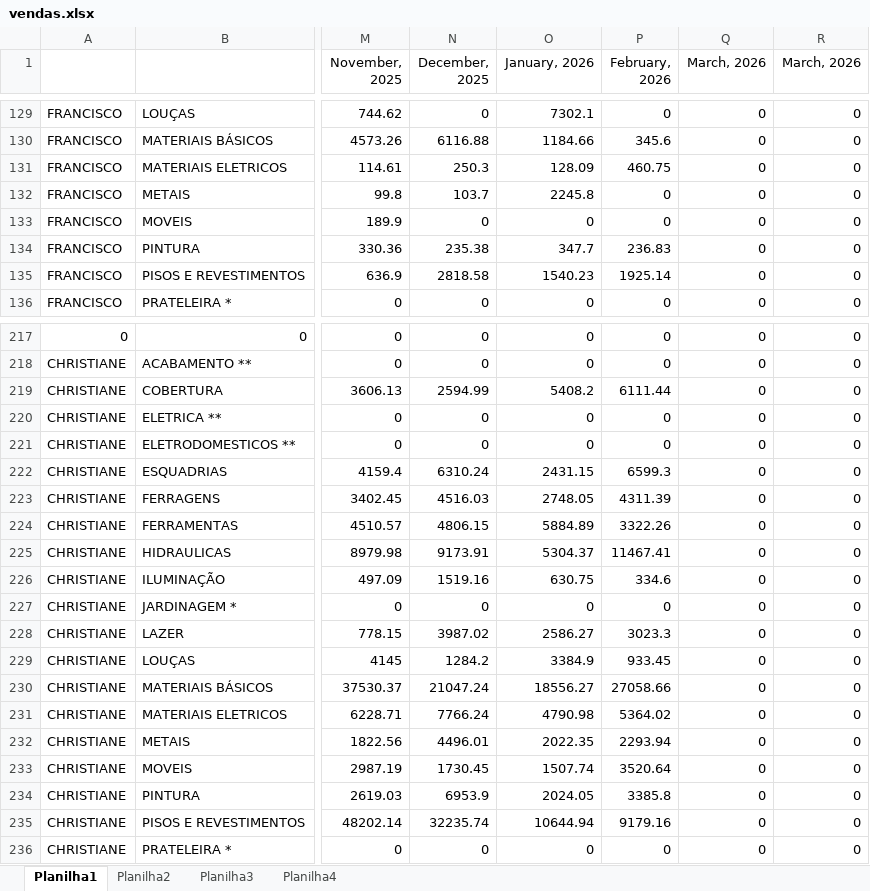
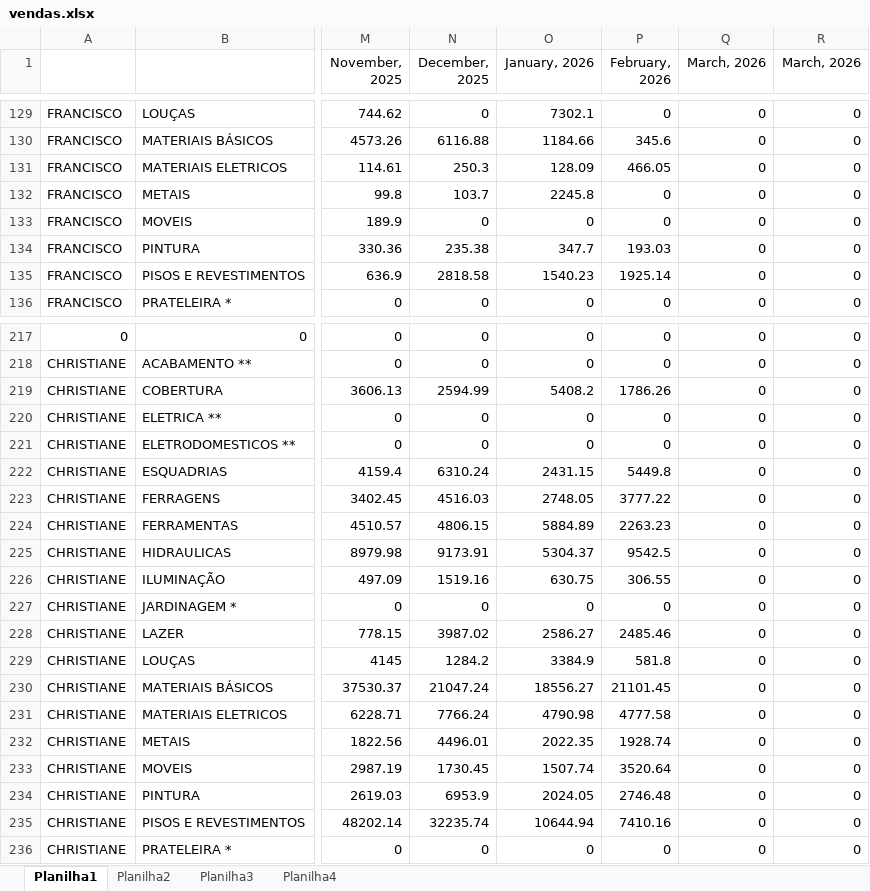
Before and after one commit to claudioluizsap-lab/dashboard-vendas, an Excel workbook: vendas.xlsx, sheet Planilha1, drawn as a sheet; only a part is shown, gaps mark what is left out; values as stored, in another font and other column widths than the file's, no borders; the diff covers the shown part only; the diff names each change by its address in the sheet, - before the commit and + after, or states it on an @@ line.

```diff
--- a/vendas.xlsx (sheet Planilha1)
+++ b/vendas.xlsx (sheet Planilha1)
-P131 (February, 2026): 460.75
+P131 (February, 2026): 466.05
-P134 (February, 2026): 236.83
+P134 (February, 2026): 193.03
-P219 (February, 2026): 6111.44
+P219 (February, 2026): 1786.26
-P222 (February, 2026): 6599.3
+P222 (February, 2026): 5449.8
-P223 (February, 2026): 4311.39
+P223 (February, 2026): 3777.22
-P224 (February, 2026): 3322.26
+P224 (February, 2026): 2263.23
-P225 (February, 2026): 11467.41
+P225 (February, 2026): 9542.5
-P226 (February, 2026): 334.6
+P226 (February, 2026): 306.55
-P228 (February, 2026): 3023.3
+P228 (February, 2026): 2485.46
-P229 (February, 2026): 933.45
+P229 (February, 2026): 581.8
-P230 (February, 2026): 27058.66
+P230 (February, 2026): 21101.45
-P231 (February, 2026): 5364.02
+P231 (February, 2026): 4777.58
-P232 (February, 2026): 2293.94
+P232 (February, 2026): 1928.74
-P234 (February, 2026): 3385.8
+P234 (February, 2026): 2746.48
-P235 (February, 2026): 9179.16
+P235 (February, 2026): 7410.16
```
Also changed, not shown: 78 edited cells elsewhere in this sheet, 1 other file.
